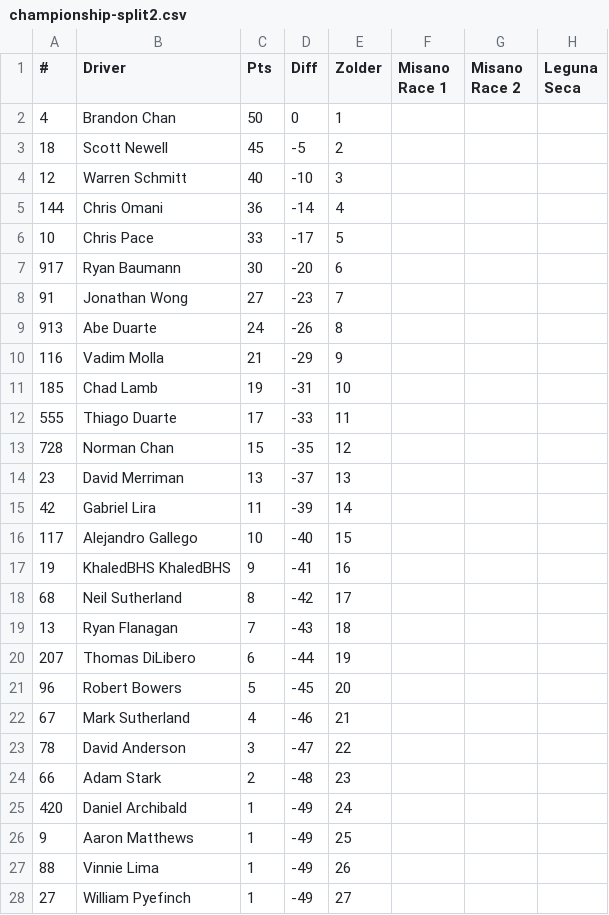
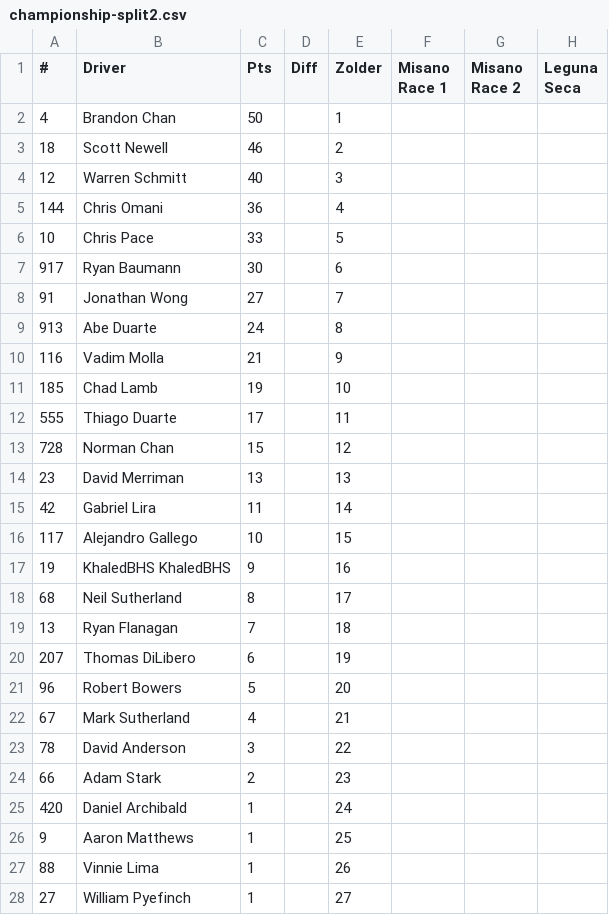
Before and after one commit to kagd/league-results-parser, a CSV file: data/parsed/championship-split2.csv, drawn as a sheet; only a part is shown; the diff covers the shown part only; the diff names each change by its address in the sheet, - before the commit and + after, or states it on an @@ line.

Commit message:
add fastestlap points to total points

```diff
--- a/data/parsed/championship-split2.csv
+++ b/data/parsed/championship-split2.csv
-D2 (Diff): 0
+D2 (Diff): (empty)
-C3 (Pts): 45
+C3 (Pts): 46
-D3 (Diff): -5
+D3 (Diff): (empty)
-D4 (Diff): -10
+D4 (Diff): (empty)
-D5 (Diff): -14
+D5 (Diff): (empty)
-D6 (Diff): -17
+D6 (Diff): (empty)
-D7 (Diff): -20
+D7 (Diff): (empty)
-D8 (Diff): -23
+D8 (Diff): (empty)
-D9 (Diff): -26
+D9 (Diff): (empty)
-D10 (Diff): -29
+D10 (Diff): (empty)
-D11 (Diff): -31
+D11 (Diff): (empty)
-D12 (Diff): -33
+D12 (Diff): (empty)
-D13 (Diff): -35
+D13 (Diff): (empty)
-D14 (Diff): -37
+D14 (Diff): (empty)
-D15 (Diff): -39
+D15 (Diff): (empty)
-D16 (Diff): -40
+D16 (Diff): (empty)
-D17 (Diff): -41
+D17 (Diff): (empty)
-D18 (Diff): -42
+D18 (Diff): (empty)
-D19 (Diff): -43
+D19 (Diff): (empty)
-D20 (Diff): -44
+D20 (Diff): (empty)
-D21 (Diff): -45
+D21 (Diff): (empty)
-D22 (Diff): -46
+D22 (Diff): (empty)
-D23 (Diff): -47
+D23 (Diff): (empty)
-D24 (Diff): -48
+D24 (Diff): (empty)
-D25:D28 (Diff): -49
+D25:D28 (Diff): (empty)
```
Also changed, not shown: 2 edited cells elsewhere in this file, 6 other files.
